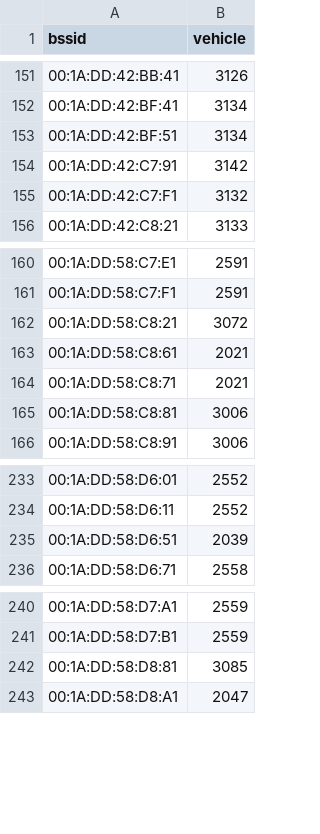
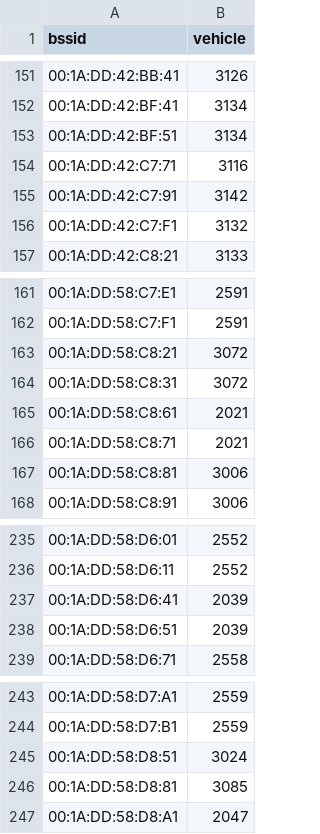
Before and after one commit to MrKrisKrisu/Public-transport-tracking-data, a CSV file: company_1_uestra-hannover.csv, drawn as a sheet; only a part is shown, gaps mark what is left out.

```diff
--- a/company_1_uestra-hannover.csv
+++ b/company_1_uestra-hannover.csv
@@ -153,2 +153,3 @@ bssid,vehicle
 00:1A:DD:42:BF:51,3134
+00:1A:DD:42:C7:71,3116
 00:1A:DD:42:C7:91,3142
@@ -162,2 +163,3 @@ bssid,vehicle
 00:1A:DD:58:C8:21,3072
+00:1A:DD:58:C8:31,3072
 00:1A:DD:58:C8:61,2021
@@ -234,2 +236,3 @@ bssid,vehicle
 00:1A:DD:58:D6:11,2552
+00:1A:DD:58:D6:41,2039
 00:1A:DD:58:D6:51,2039
@@ -241,2 +244,3 @@ bssid,vehicle
 00:1A:DD:58:D7:B1,2559
+00:1A:DD:58:D8:51,3024
 00:1A:DD:58:D8:81,3085
```
Also changed, not shown: unsorted assignments.csv.
